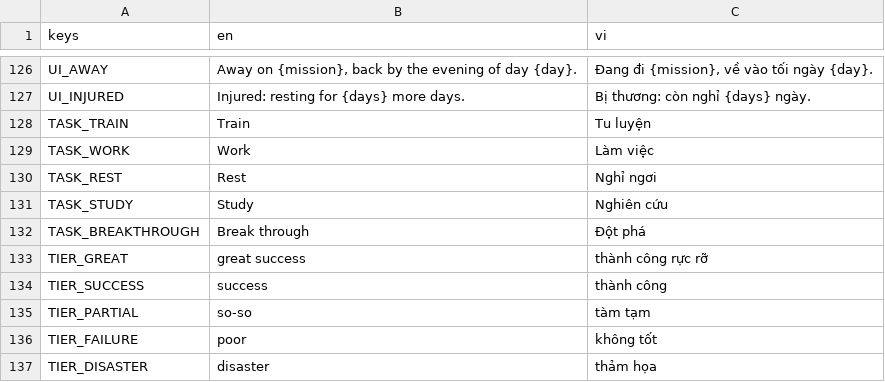
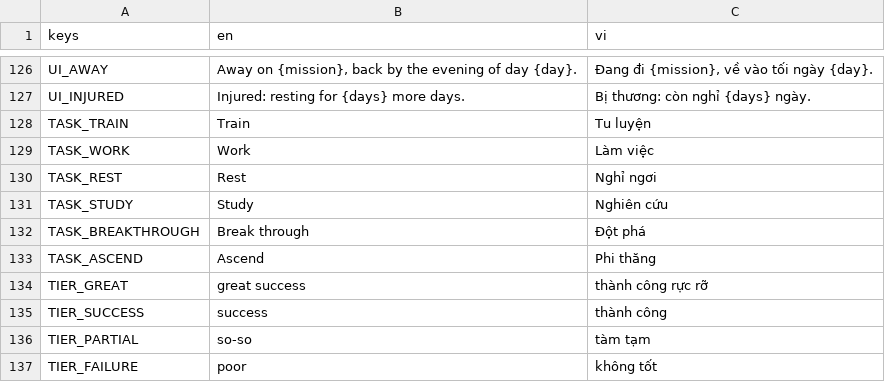
Before and after one commit to haobui14/LittleMountainSect, a CSV file: game/i18n/strings.csv, drawn as a sheet; only a part is shown, gaps mark what is left out; the shorter side is filled out with more unchanged rows; the diff names each change by its address in the sheet, - before the commit and + after, or states it on an @@ line.

```diff
--- a/game/i18n/strings.csv
+++ b/game/i18n/strings.csv
+row 133: TASK_ASCEND | Ascend | Phi thăng
```
Also changed, not shown: 44 other files.
